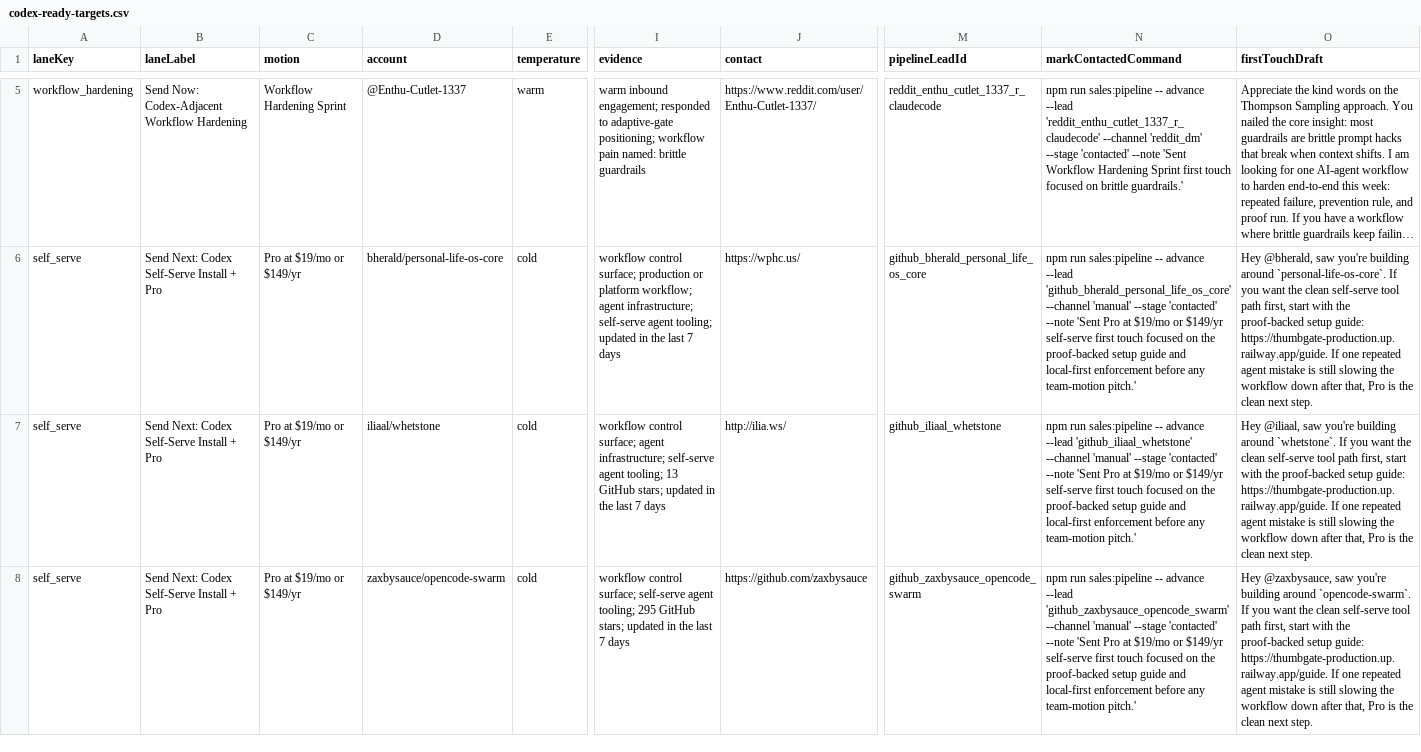
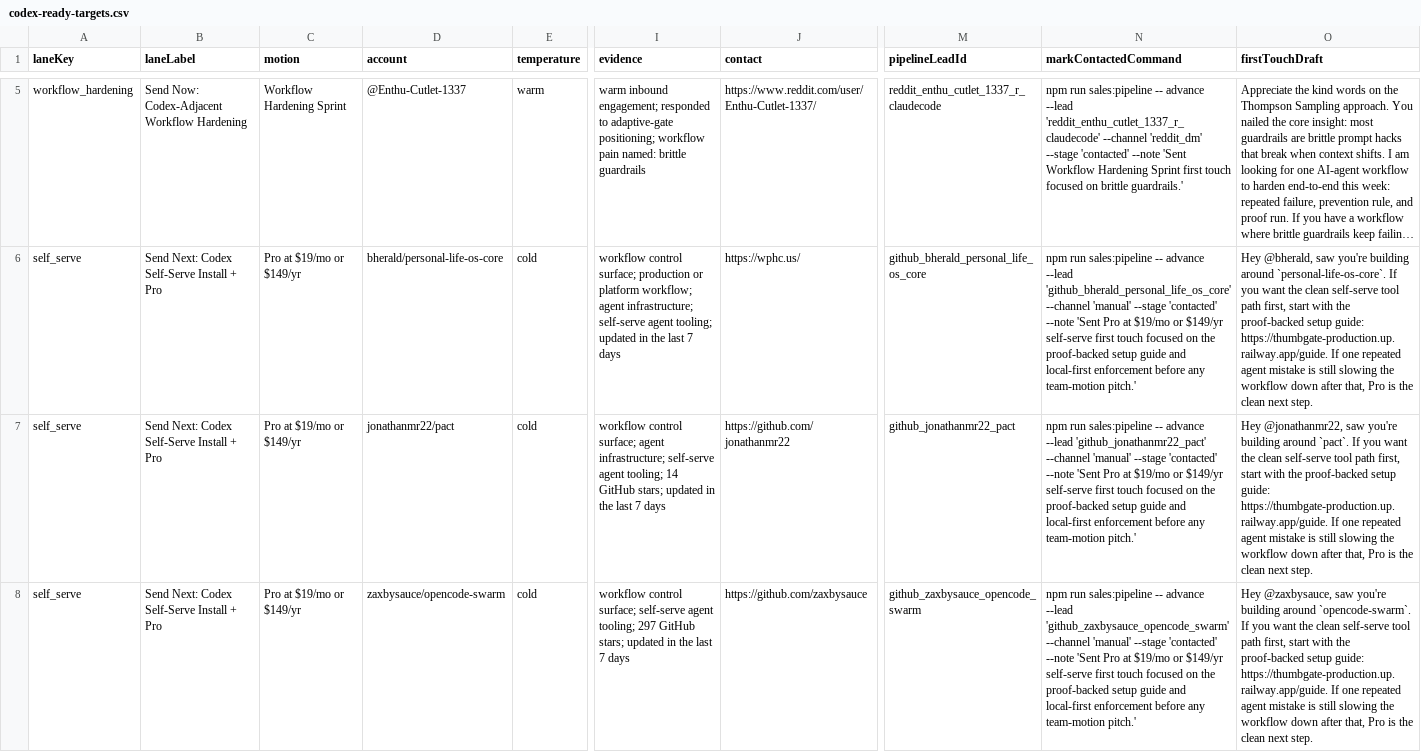
Before and after one commit to IgorGanapolsky/ThumbGate, a CSV file: docs/marketing/codex-ready-targets.csv, drawn as a sheet; only a part is shown, gaps mark what is left out; long unchanged cells end in …; the diff names each change by its address in the sheet, - before the commit and + after, or states it on an @@ line.

```diff
--- a/docs/marketing/codex-ready-targets.csv
+++ b/docs/marketing/codex-ready-targets.csv
-D7 (account): iliaal/whetstone
+D7 (account): jonathanmr22/pact
-I7 (evidence): …agent tooling; 13 GitHub stars;…
+I7 (evidence): …agent tooling; 14 GitHub stars;…
-J7 (contact): http://ilia.ws/
+J7 (contact): https://github.com/jonathanmr22
-M7 (pipelineLeadId): github_iliaal_whetstone
+M7 (pipelineLeadId): github_jonathanmr22_pact
-N7 (markContactedCommand): …advance --lead 'github_iliaal_whetstone' --channel 'manual'…
+N7 (markContactedCommand): …advance --lead 'github_jonathanmr22_pact' --channel 'manual'…
-O7 (firstTouchDraft): Hey @iliaal, saw you're building around `whetstone`. If you…
+O7 (firstTouchDraft): Hey @jonathanmr22, saw you're building around `pact`. If you…
-I8 (evidence): …agent tooling; 295 GitHub stars;…
+I8 (evidence): …agent tooling; 297 GitHub stars;…
```
Also changed, not shown: docs/marketing/gtm-target-queue.csv, docs/marketing/operator-send-now.csv, 37 other files.
